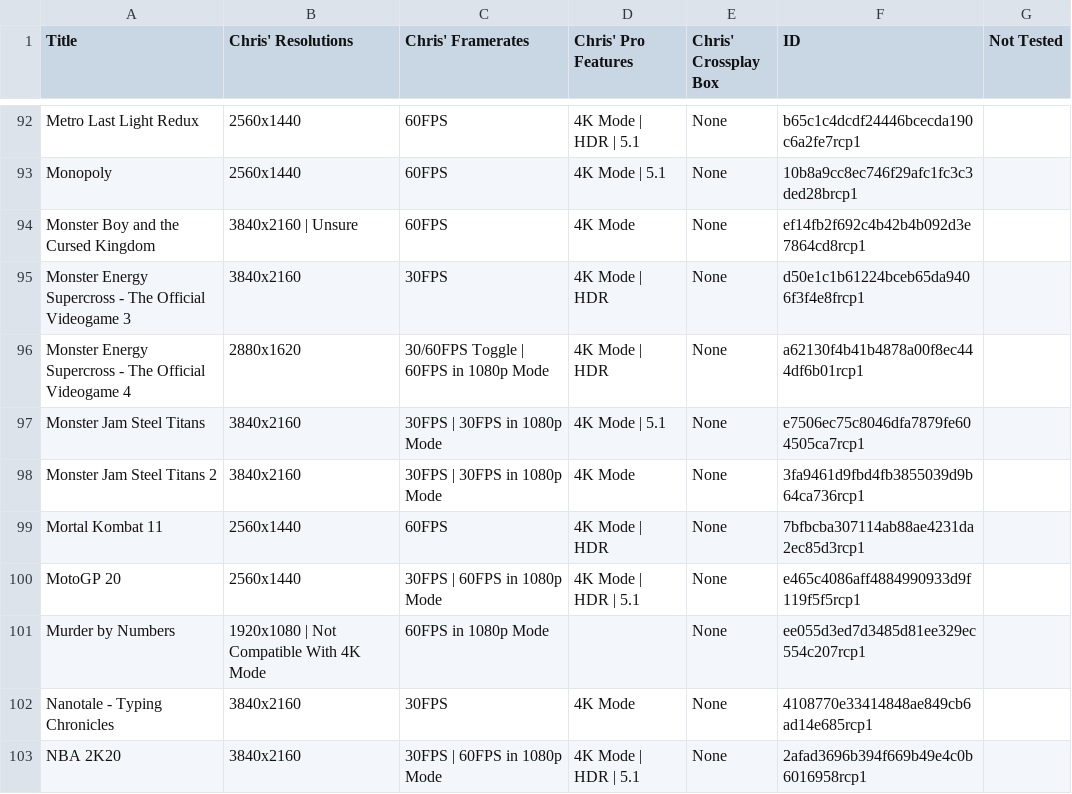
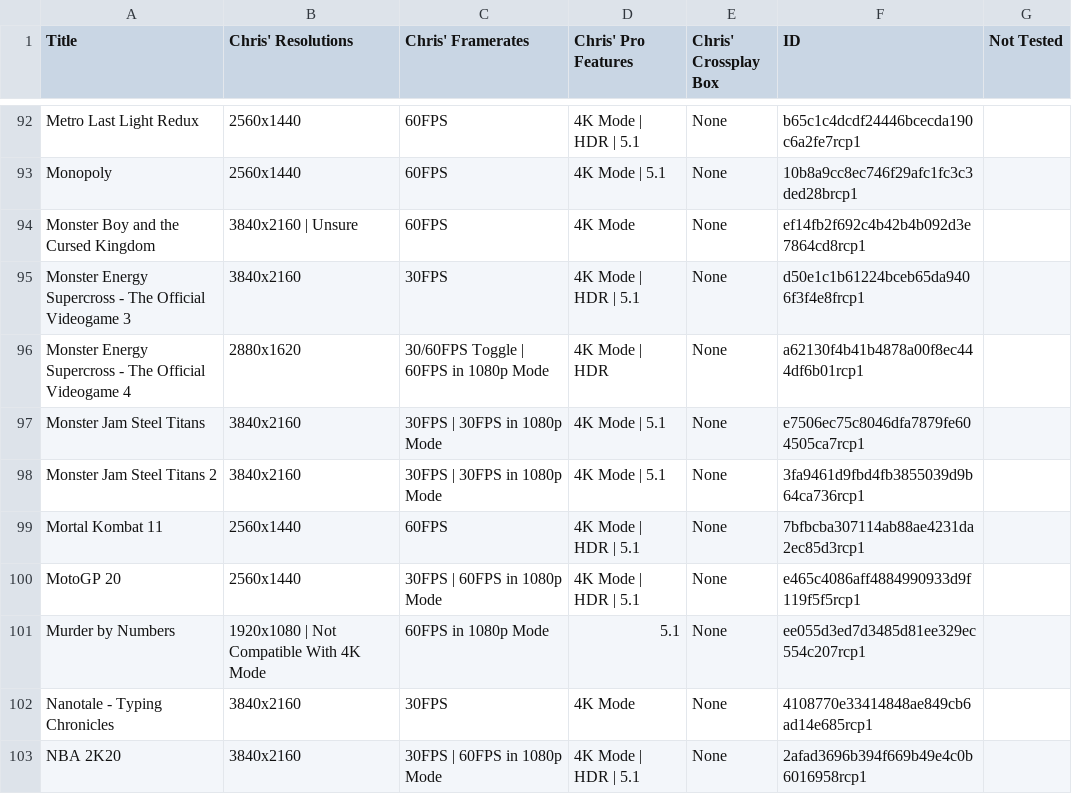
Before and after one commit to ChristopherKlay/StadiaEnhanced, a CSV file: include/extdatabase.csv, drawn as a sheet; only a part is shown, gaps mark what is left out; the diff covers the shown part only.

```diff
--- a/include/extdatabase.csv
+++ b/include/extdatabase.csv
@@ -94,9 +94,9 @@ Monopoly,2560x1440,60FPS,4K Mode | 5.1,None,10b8a9cc8ec746f29afc1fc3c3ded28brcp1
 Monster Boy and the Cursed Kingdom,3840x2160 | Unsure,60FPS,4K Mode,None,ef14fb2f692c4b42b4b092d3e7864cd8rcp1,
-Monster Energy Supercross - The Official Videogame 3,3840x2160,30FPS,4K Mode | HDR,None,d50e1c1b61224bceb65da9406f3f4e8frcp1,
+Monster Energy Supercross - The Official Videogame 3,3840x2160,30FPS,4K Mode | HDR | 5.1,None,d50e1c1b61224bceb65da9406f3f4e8frcp1,
 Monster Energy Supercross - The Official Videogame 4,2880x1620,30/60FPS Toggle | 60FPS in 1080p Mode,4K Mode | HDR,None,a62130f4b41b4878a00f8ec444df6b01rcp1,
 Monster Jam Steel Titans,3840x2160,30FPS | 30FPS in 1080p Mode,4K Mode | 5.1,None,e7506ec75c8046dfa7879fe604505ca7rcp1,
-Monster Jam Steel Titans 2,3840x2160,30FPS | 30FPS in 1080p Mode,4K Mode,None,3fa9461d9fbd4fb3855039d9b64ca736rcp1,
-Mortal Kombat 11,2560x1440,60FPS,4K Mode | HDR,None,7bfbcba307114ab88ae4231da2ec85d3rcp1,
+Monster Jam Steel Titans 2,3840x2160,30FPS | 30FPS in 1080p Mode,4K Mode | 5.1,None,3fa9461d9fbd4fb3855039d9b64ca736rcp1,
+Mortal Kombat 11,2560x1440,60FPS,4K Mode | HDR | 5.1,None,7bfbcba307114ab88ae4231da2ec85d3rcp1,
 MotoGP 20,2560x1440,30FPS | 60FPS in 1080p Mode,4K Mode | HDR | 5.1,None,e465c4086aff4884990933d9f119f5f5rcp1,
-Murder by Numbers,1920x1080 | Not Compatible With 4K Mode,60FPS in 1080p Mode,,None,ee055d3ed7d3485d81ee329ec554c207rcp1,
+Murder by Numbers,1920x1080 | Not Compatible With 4K Mode,60FPS in 1080p Mode,5.1,None,ee055d3ed7d3485d81ee329ec554c207rcp1,
 Nanotale - Typing Chronicles,3840x2160,30FPS,4K Mode,None,4108770e33414848ae849cb6ad14e685rcp1,
```
Also changed, not shown: 8 added rows and 47 edited cells elsewhere in this file.
